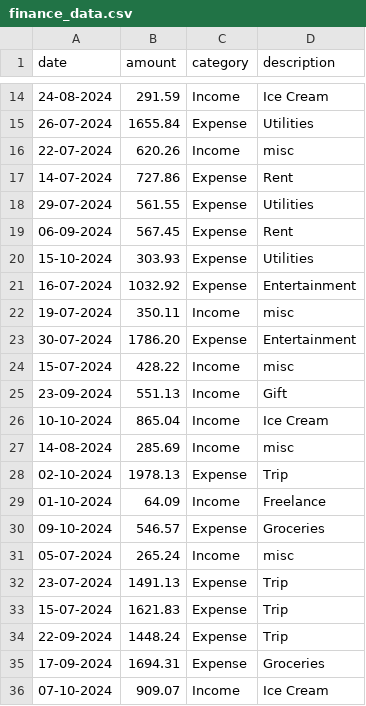
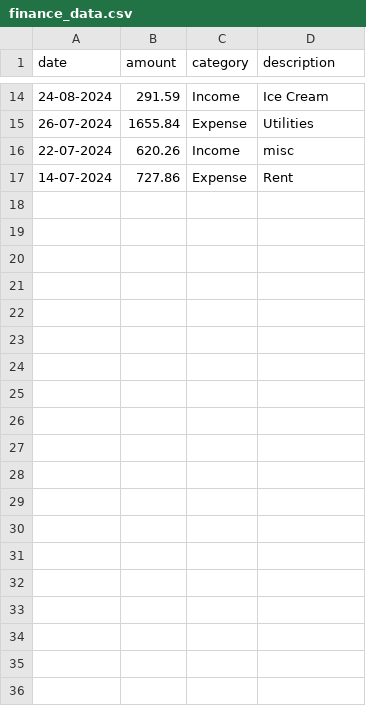
Before and after one commit to MelissaPennington/Personal-Finance-Tracker, a CSV file: finance_data.csv, drawn as a sheet; only a part is shown, gaps mark what is left out; the diff covers the shown part only; the diff names each change by its address in the sheet, - before the commit and + after, or states it on an @@ line.

```diff
--- a/finance_data.csv
+++ b/finance_data.csv
-row 18: 29-07-2024 | 561.55 | Expense | Utilities
-row 19: 06-09-2024 | 567.45 | Expense | Rent
-row 20: 15-10-2024 | 303.93 | Expense | Utilities
-row 21: 16-07-2024 | 1032.92 | Expense | Entertainment
-row 22: 19-07-2024 | 350.11 | Income | misc
-row 23: 30-07-2024 | 1786.20 | Expense | Entertainment
-row 24: 15-07-2024 | 428.22 | Income | misc
-row 25: 23-09-2024 | 551.13 | Income | Gift
-row 26: 10-10-2024 | 865.04 | Income | Ice Cream
-row 27: 14-08-2024 | 285.69 | Income | misc
-row 28: 02-10-2024 | 1978.13 | Expense | Trip
-row 29: 01-10-2024 | 64.09 | Income | Freelance
-row 30: 09-10-2024 | 546.57 | Expense | Groceries
-row 31: 05-07-2024 | 265.24 | Income | misc
-row 32: 23-07-2024 | 1491.13 | Expense | Trip
-row 33: 15-07-2024 | 1621.83 | Expense | Trip
-row 34: 22-09-2024 | 1448.24 | Expense | Trip
-row 35: 17-09-2024 | 1694.31 | Expense | Groceries
-row 36: 07-10-2024 | 909.07 | Income | Ice Cream
```
Also changed, not shown: 25 removed rows elsewhere in this file, 1 other file.
